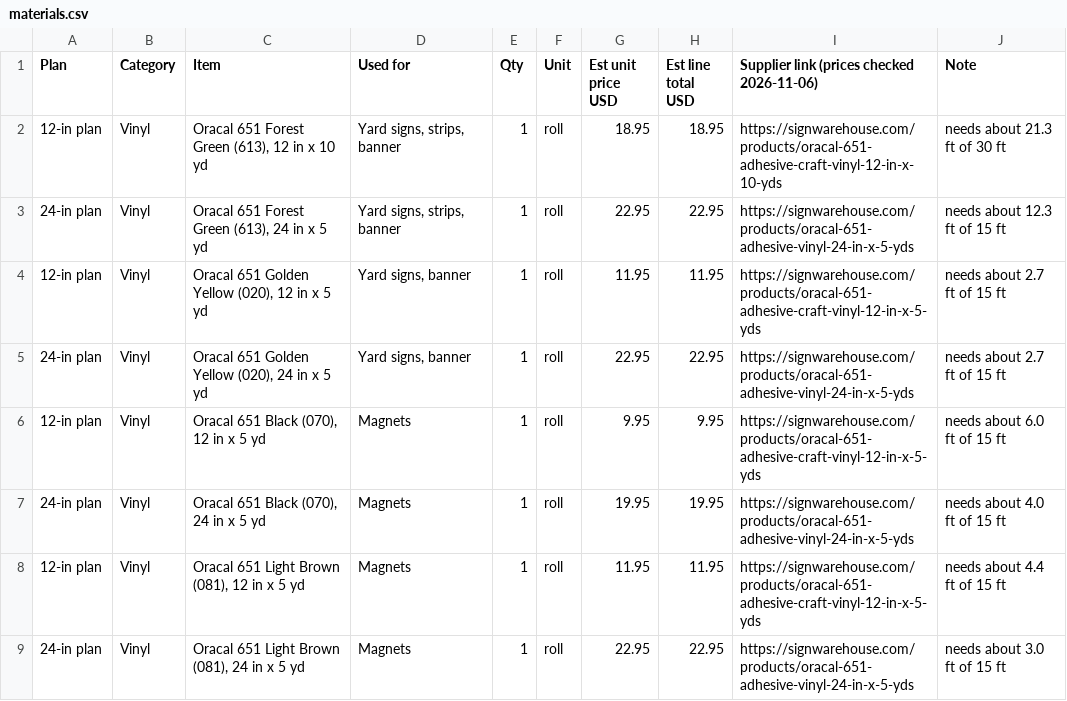
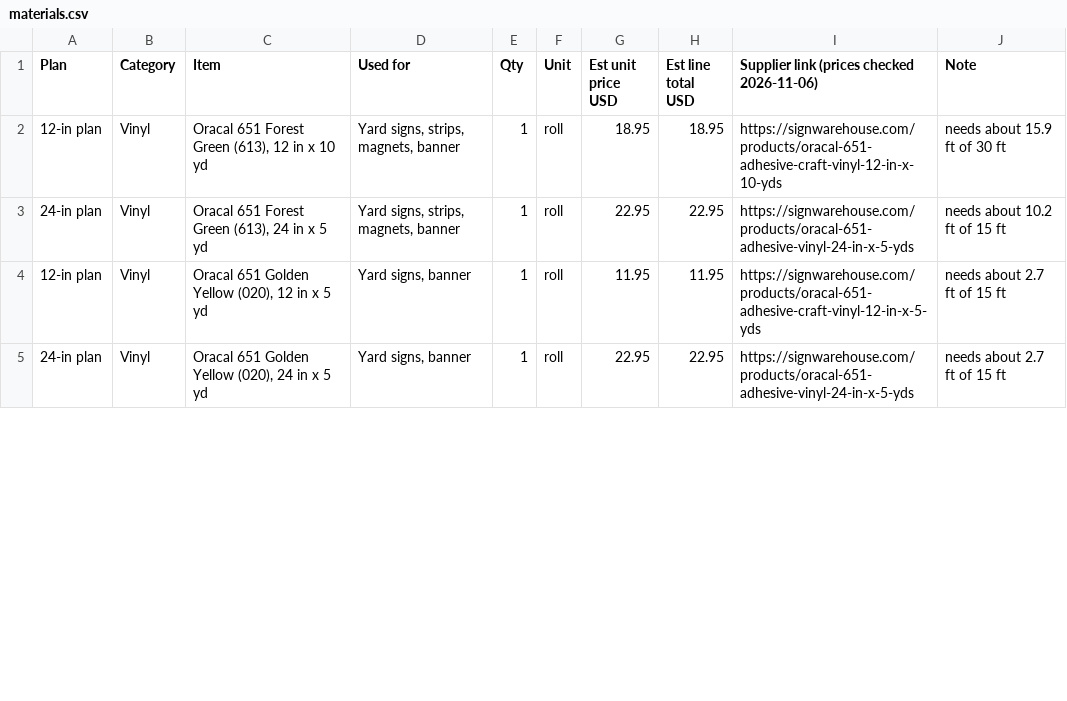
Before and after one commit to woodmont-civic/woodmont-civic.github.io, a CSV file: campaigns/in-progress/2026-11-signage/wca/materials.csv, drawn as a sheet; only a part is shown; the diff covers the shown part only.

```diff
--- a/campaigns/in-progress/2026-11-signage/wca/materials.csv
+++ b/campaigns/in-progress/2026-11-signage/wca/materials.csv
@@ -1,9 +1,5 @@
 Plan,Category,Item,Used for,Qty,Unit,Est unit price USD,Est line total USD,Supplier link (prices checked 2026-11-06),Note
-12-in plan,Vinyl,"Oracal 651 Forest Green (613), 12 in x 10 yd","Yard signs, strips, banner",1,roll,18.95,18.95,https://signwarehouse.com/products/oracal-651-adhesive-craft-vinyl-12-in-x-10-yds,needs about 21.3 ft of 30 ft
-24-in plan,Vinyl,"Oracal 651 Forest Green (613), 24 in x 5 yd","Yard signs, strips, banner",1,roll,22.95,22.95,https://signwarehouse.com/products/oracal-651-adhesive-vinyl-24-in-x-5-yds,needs about 12.3 ft of 15 ft
+12-in plan,Vinyl,"Oracal 651 Forest Green (613), 12 in x 10 yd","Yard signs, strips, magnets, banner",1,roll,18.95,18.95,https://signwarehouse.com/products/oracal-651-adhesive-craft-vinyl-12-in-x-10-yds,needs about 15.9 ft of 30 ft
+24-in plan,Vinyl,"Oracal 651 Forest Green (613), 24 in x 5 yd","Yard signs, strips, magnets, banner",1,roll,22.95,22.95,https://signwarehouse.com/products/oracal-651-adhesive-vinyl-24-in-x-5-yds,needs about 10.2 ft of 15 ft
 12-in plan,Vinyl,"Oracal 651 Golden Yellow (020), 12 in x 5 yd","Yard signs, banner",1,roll,11.95,11.95,https://signwarehouse.com/products/oracal-651-adhesive-craft-vinyl-12-in-x-5-yds,needs about 2.7 ft of 15 ft
 24-in plan,Vinyl,"Oracal 651 Golden Yellow (020), 24 in x 5 yd","Yard signs, banner",1,roll,22.95,22.95,https://signwarehouse.com/products/oracal-651-adhesive-vinyl-24-in-x-5-yds,needs about 2.7 ft of 15 ft
-12-in plan,Vinyl,"Oracal 651 Black (070), 12 in x 5 yd",Magnets,1,roll,9.95,9.95,https://signwarehouse.com/products/oracal-651-adhesive-craft-vinyl-12-in-x-5-yds,needs about 6.0 ft of 15 ft
-24-in plan,Vinyl,"Oracal 651 Black (070), 24 in x 5 yd",Magnets,1,roll,19.95,19.95,https://signwarehouse.com/products/oracal-651-adhesive-vinyl-24-in-x-5-yds,needs about 4.0 ft of 15 ft
-12-in plan,Vinyl,"Oracal 651 Light Brown (081), 12 in x 5 yd",Magnets,1,roll,11.95,11.95,https://signwarehouse.com/products/oracal-651-adhesive-craft-vinyl-12-in-x-5-yds,needs about 4.4 ft of 15 ft
-24-in plan,Vinyl,"Oracal 651 Light Brown (081), 24 in x 5 yd",Magnets,1,roll,22.95,22.95,https://signwarehouse.com/products/oracal-651-adhesive-vinyl-24-in-x-5-yds,needs about 3.0 ft of 15 ft
```
Also changed, not shown: 5 edited cells elsewhere in this file, 25 other files.
